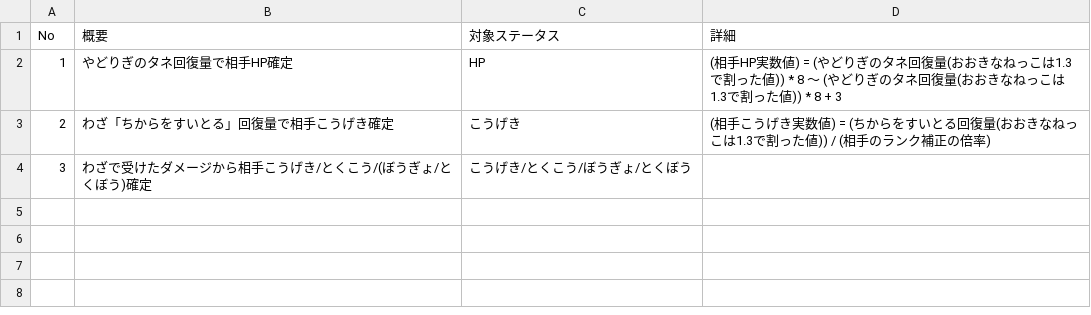
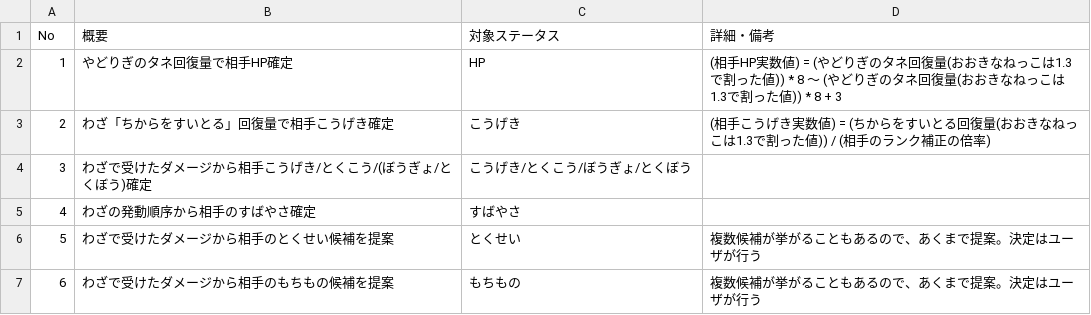
Before and after one commit to dko5ki23t/poke_match_record_app, a CSV file: doc/confirm_status.csv, drawn as a sheet.

```diff
--- a/doc/confirm_status.csv
+++ b/doc/confirm_status.csv
@@ -1,2 +1,2 @@
-No,概要,対象ステータス,詳細
+No,概要,対象ステータス,詳細・備考
 1,やどりぎのタネ回復量で相手HP確定,HP,(相手HP実数値) = (やどりぎのタネ回復量(おおきなねっこは1.3で割った値)) * 8 ～ (やどりぎのタネ回復量(おおきなねっこは1.3で割った値)) * 8 + 3
@@ -4 +4,4 @@ No,概要,対象ステータス,詳細
 3,わざで受けたダメージから相手こうげき/とくこう/(ぼうぎょ/とくぼう)確定,こうげき/とくこう/ぼうぎょ/とくぼう,
+4,わざの発動順序から相手のすばやさ確定,すばやさ,
+5,わざで受けたダメージから相手のとくせい候補を提案,とくせい,複数候補が挙がることもあるので、あくまで提案。決定はユーザが行う
+6,わざで受けたダメージから相手のもちもの候補を提案,もちもの,複数候補が挙がることもあるので、あくまで提案。決定はユーザが行う
```
Also changed, not shown: 9 other files.
